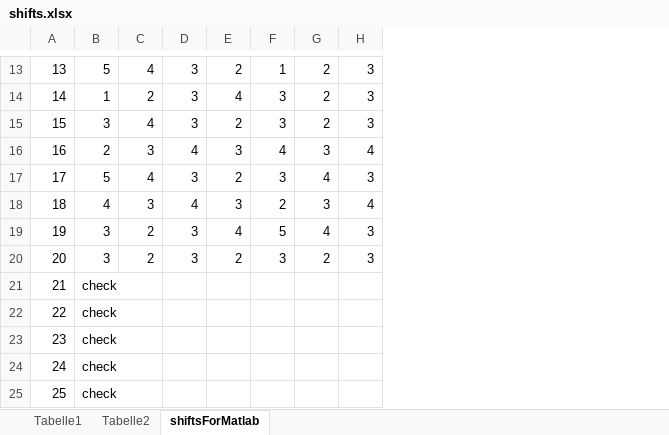
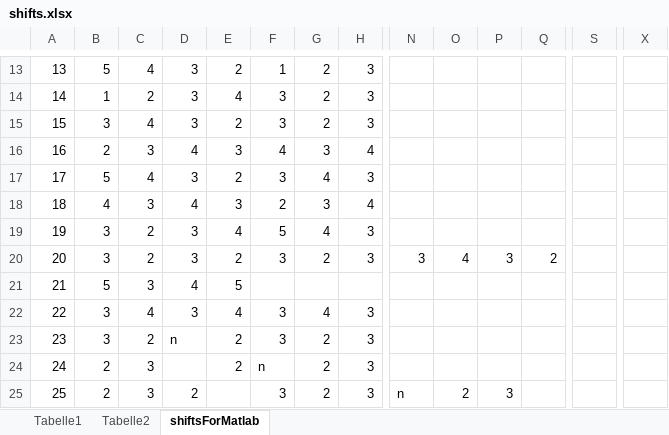
Before and after one commit to Nieltz/MA, an Excel workbook: shifts.xlsx, sheet shiftsForMatlab, drawn as a sheet; only a part is shown, gaps mark what is left out; values as stored, in another font and other column widths than the file's, no borders; the diff covers the shown part only; the diff names each change by its address in the sheet, - before the commit and + after, or states it on an @@ line.

Commit message:
shiftDetection Evaluation

```diff
--- a/shifts.xlsx (sheet shiftsForMatlab)
+++ b/shifts.xlsx (sheet shiftsForMatlab)
+column N, rows 20-25: 3 |  |  |  |  | n
+column O, rows 20-25: 4 |  |  |  |  | 2
+column P, rows 20-25: 3 |  |  |  |  | 3
+column Q, row 20: 2
+column S, empty
+column X, empty
-B21: check
+B21: 5
-C21: (empty)
+C21: 3
-D21: (empty)
+D21: 4
-E21: (empty)
+E21: 5
-B22:B23: check
+B22:B23: 3
-C22: (empty)
+C22: 4
-D22: (empty)
+D22: 3
-E22: (empty)
+E22: 4
-F22:F23: (empty)
+F22:F23: 3
-G22: (empty)
+G22: 4
-H22:H25: (empty)
+H22:H25: 3
-C23: (empty)
+C23: 2
-D23: (empty)
+D23: n
-E23:E24: (empty)
+E23:E24: 2
-G23:G25: (empty)
+G23:G25: 2
-B24:B25: check
+B24:B25: 2
-C24:C25: (empty)
+C24:C25: 3
-F24: (empty)
+F24: n
-D25: (empty)
+D25: 2
-F25: (empty)
+F25: 3
```
Also changed, not shown: 82 edited cells and cell formats elsewhere in this sheet, 4 other files.
